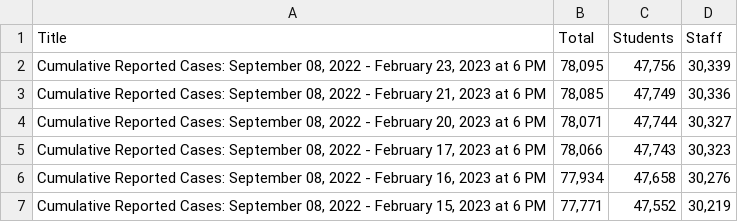
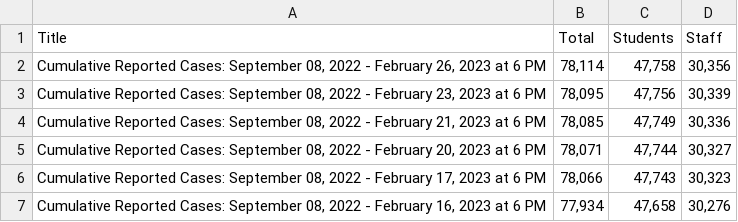
Before and after one commit to couchand/nyc-doe-covid-interventions, a CSV file: csv/confirmed-cases-cumulative.csv, drawn as a sheet; only a part is shown; the shorter side is filled out with more unchanged rows; the diff names each change by its address in the sheet, - before the commit and + after, or states it on an @@ line.

```diff
--- a/csv/confirmed-cases-cumulative.csv
+++ b/csv/confirmed-cases-cumulative.csv
+row 2: Cumulative Reported Cases: September 08, 2022 - February 26, 2023 at 6 PM | 78,114 | 47,758 | 30,356
```
Also changed, not shown: csv/actions-charter.csv, csv/actions.csv, 1 other file.
